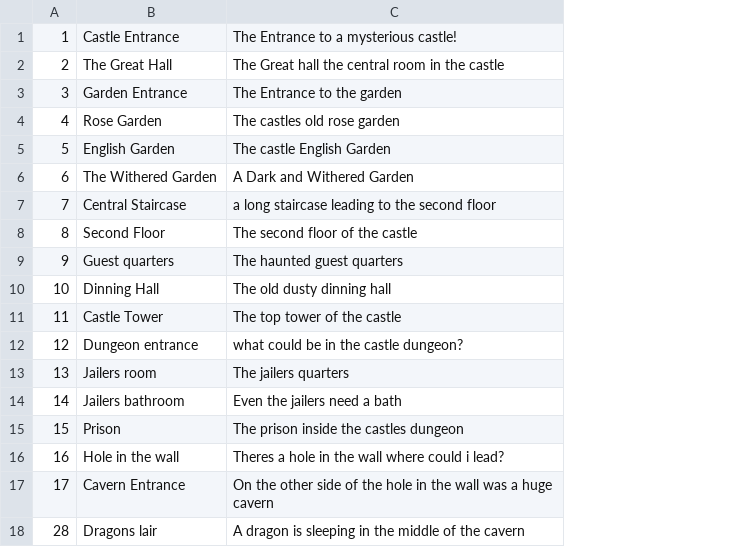
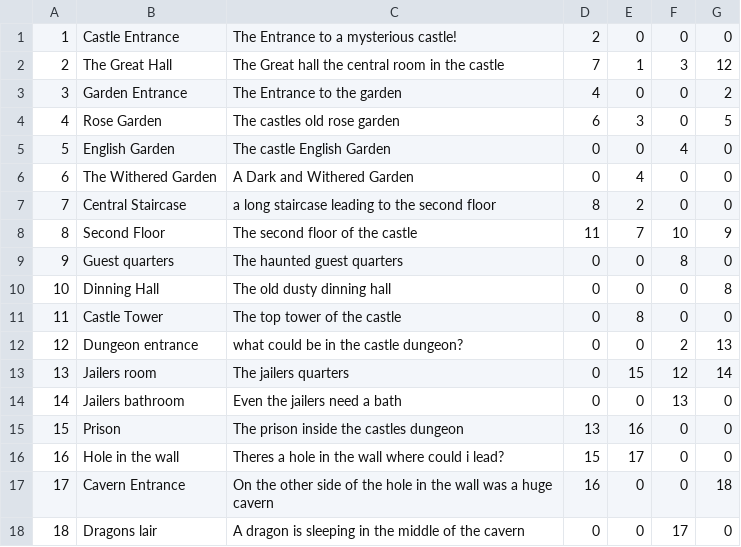
Before and after one commit to HelloHaruSystem/fuzzy-proto, a CSV file: oopProto/Resources/Rooms.csv, drawn as a sheet; the diff names each change by its address in the sheet, - before the commit and + after, or states it on an @@ line.

Commit message:
a different method to load rooms from the csv

```diff
--- a/oopProto/Resources/Rooms.csv
+++ b/oopProto/Resources/Rooms.csv
+column D, rows 1-18: 2 | 7 | 4 | 6 | 0 | 0 | 8 | 11 | 0 | 0 | 0 | 0 | 0 | 0 | 13 | 15 | 16 | 0
+column E, rows 1-18: 0 | 1 | 0 | 3 | 0 | 4 | 2 | 7 | 0 | 0 | 8 | 0 | 15 | 0 | 16 | 17 | 0 | 0
+column F, rows 1-18: 0 | 3 | 0 | 0 | 4 | 0 | 0 | 10 | 8 | 0 | 0 | 2 | 12 | 13 | 0 | 0 | 0 | 17
+column G, rows 1-18: 0 | 12 | 2 | 5 | 0 | 0 | 0 | 9 | 0 | 8 | 0 | 13 | 14 | 0 | 0 | 0 | 18 | 0
-A18: 28
+A18: 18
```
Also changed, not shown: 2 other files.
